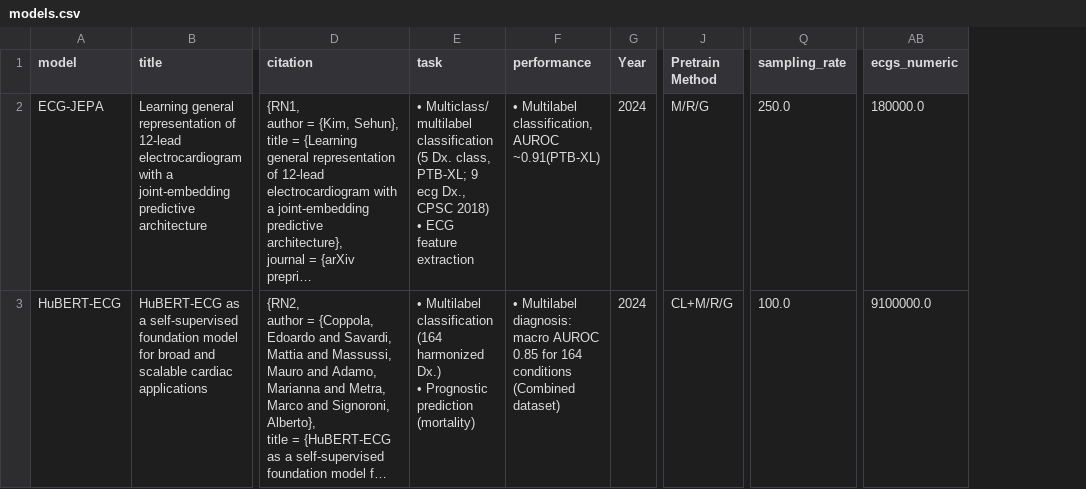
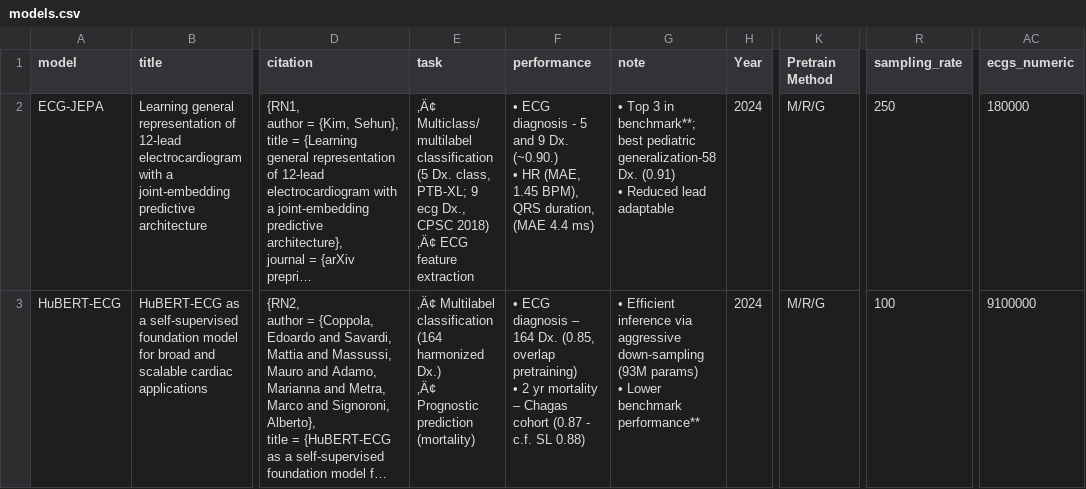
Before and after one commit to aramis00/ECGPPG_FM_dataset, a CSV file: data/models.csv, drawn as a sheet; only a part is shown, gaps mark what is left out; long unchanged cells end in …; addresses are those after the commit; ↵ is a line break in a cell; the diff covers the shown part only; the diff names each change by its address in the sheet, - before the commit and + after, or states it on an @@ line.

Commit message:
updated benchmarking results

```diff
--- a/data/models.csv
+++ b/data/models.csv
+column G (note), rows 2-3: • Top 3 in benchmark**; best pediatric generalization-58 Dx. (0.91) ↵ • Reduced lead adaptable | • Efficient inference via aggressive down-sampling (93M params) ↵ • Lower benchmark performance**
-E2 (task): • Multiclass/ multilabel classification (5 Dx. class, PTB-XL; 9 ecg Dx., CPSC 2018) ↵ • ECG feature…
+E2 (task): ‚Ä¢ Multiclass/ multilabel classification (5 Dx. class, PTB-XL; 9 ecg Dx., CPSC 2018) ↵ ‚Ä¢ ECG feature…
-F2 (performance): • Multilabel classification, AUROC ~0.91(PTB-XL)
+F2 (performance): • ECG diagnosis - 5 and 9 Dx. (~0.90.) ↵ • HR (MAE, 1.45 BPM), QRS duration, (MAE 4.4 ms)
-R2 (sampling_rate): 250.0
+R2 (sampling_rate): 250
-AC2 (ecgs_numeric): 180000.0
+AC2 (ecgs_numeric): 180000
-E3 (task): • Multilabel classification (164 harmonized Dx.) ↵ • Prognostic prediction…
+E3 (task): ‚Ä¢ Multilabel classification (164 harmonized Dx.) ↵ ‚Ä¢ Prognostic prediction…
-F3 (performance): • Multilabel diagnosis: macro AUROC 0.85 for 164 conditions (Combined dataset)
+F3 (performance): • ECG diagnosis – 164 Dx. (0.85, overlap pretraining) ↵ • 2 yr mortality – Chagas cohort (0.87 - c.f. SL 0.88)
-K3 (Pretrain Method): CL+M/R/G
+K3 (Pretrain Method): M/R/G
-R3 (sampling_rate): 100.0
+R3 (sampling_rate): 100
-AC3 (ecgs_numeric): 9100000.0
+AC3 (ecgs_numeric): 9100000
```
Also changed, not shown: 1 added row and 66 edited cells elsewhere in this file, data/model_architecture.csv, script/FM_computation/results/ecg_benchmark_A100_20251219_222658.csv, 12 other files.
